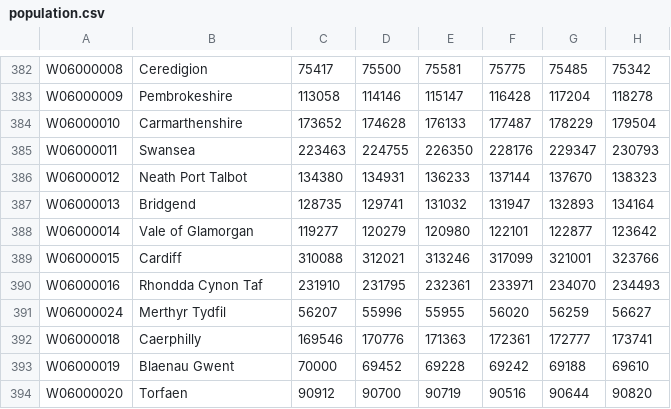
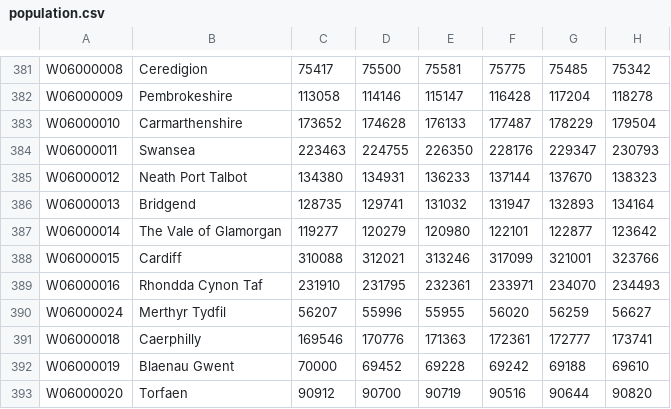
Before and after one commit to ONSdigital/Alpha, a CSV file: data/population.csv, drawn as a sheet; only a part is shown, gaps mark what is left out; addresses are those after the commit; the diff covers the shown part only; the diff names each change by its address in the sheet, - before the commit and + after, or states it on an @@ line.

```diff
--- a/data/population.csv
+++ b/data/population.csv
-B387: Vale of Glamorgan
+B387: The Vale of Glamorgan
```
Also changed, not shown: 1 removed row and 57 edited cells elsewhere in this file, data/areas.csv, data/pyramid.csv, 10 other files.
